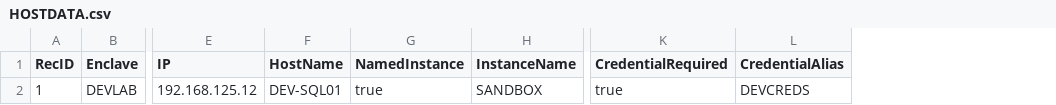
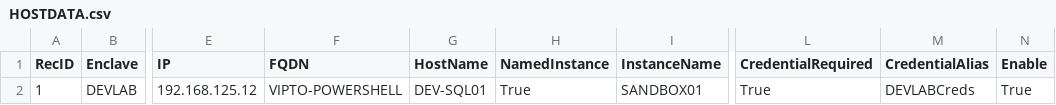
Before and after one commit to dbaknack/PSSTIG, a CSV file: Private/HOSTDATA.csv, drawn as a sheet; only a part is shown, gaps mark what is left out; addresses are those after the commit; the diff names each change by its address in the sheet, - before the commit and + after, or states it on an @@ line.

```diff
--- a/Private/HOSTDATA.csv
+++ b/Private/HOSTDATA.csv
+column F (FQDN), row 2: VIPTO-POWERSHELL
+column N (Enable), row 2: True
-H2 (NamedInstance): true
+H2 (NamedInstance): True
-I2 (InstanceName): SANDBOX
+I2 (InstanceName): SANDBOX01
-L2 (CredentialRequired): true
+L2 (CredentialRequired): True
-M2 (CredentialAlias): DEVCREDS
+M2 (CredentialAlias): DEVLABCreds
```
Also changed, not shown: 3 other files.
